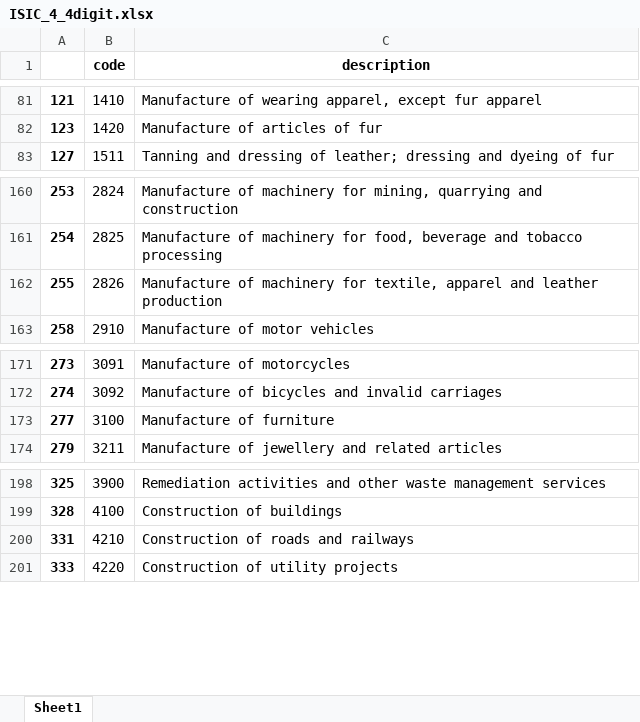
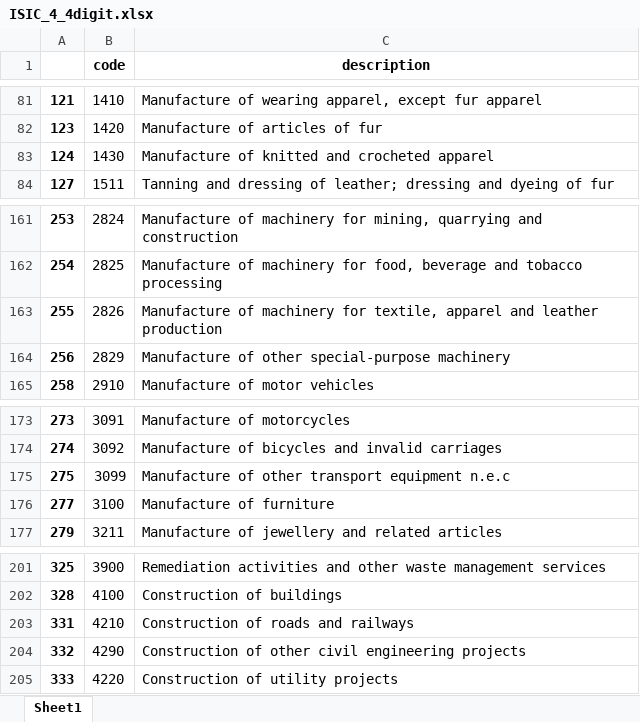
Before and after one commit to cjensen2000/GSE-580-project, an Excel workbook: input/ISIC_4_4digit.xlsx, sheet Sheet1, drawn as a sheet; only a part is shown, gaps mark what is left out; values as stored, in another font and other column widths than the file's, no borders; the diff names each change by its address in the sheet, - before the commit and + after, or states it on an @@ line.

```diff
--- a/input/ISIC_4_4digit.xlsx (sheet Sheet1)
+++ b/input/ISIC_4_4digit.xlsx (sheet Sheet1)
+row 83: 124 | 1430 | Manufacture of knitted and crocheted apparel
+row 164: 256 | 2829 | Manufacture of other special-purpose machinery
+row 175: 275 | 3099 | Manufacture of other transport equipment n.e.c
+row 204: 332 | 4290 | Construction of other civil engineering projects
```
Also changed, not shown: output/correspondence_table.xlsx, 4 other files.
